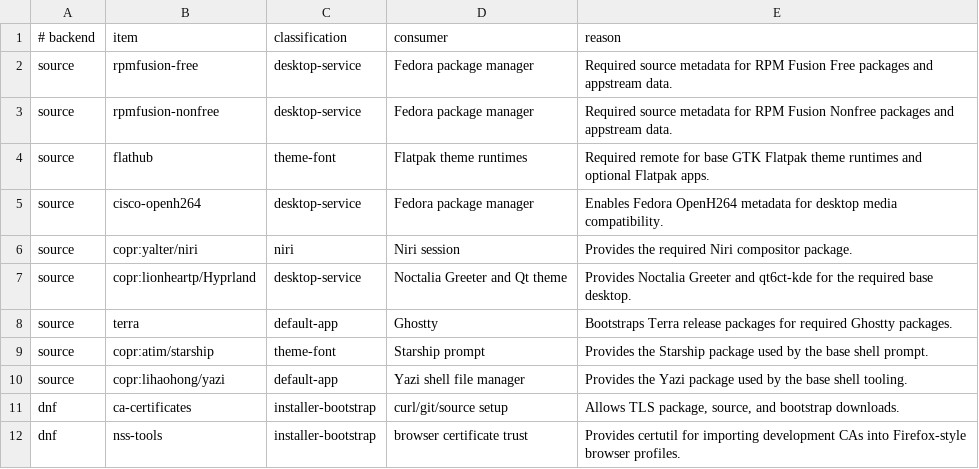
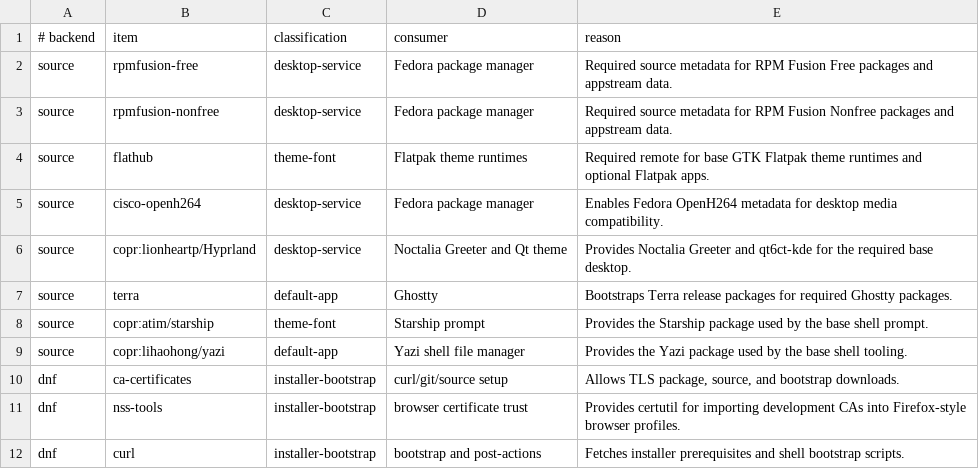
Before and after one commit to bgmulinari/zz-fedora, a TSV file: config/base-responsibility.tsv, drawn as a sheet; only a part is shown; the shorter side is filled out with more unchanged rows.

Commit message:
Use Fedora package for Niri

```diff
--- a/config/base-responsibility.tsv
+++ b/config/base-responsibility.tsv
@@ -5,3 +5,2 @@ source	flathub	theme-font	Flatpak theme runtimes	Required remote for base GTK Fl
 source	cisco-openh264	desktop-service	Fedora package manager	Enables Fedora OpenH264 metadata for desktop media compatibility.
-source	copr:yalter/niri	niri	Niri session	Provides the required Niri compositor package.
 source	copr:lionheartp/Hyprland	desktop-service	Noctalia Greeter and Qt theme	Provides Noctalia Greeter and qt6ct-kde for the required base desktop.
```
Also changed, not shown: 2 other files.
